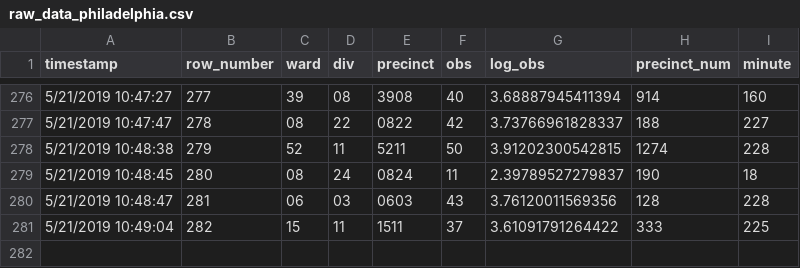
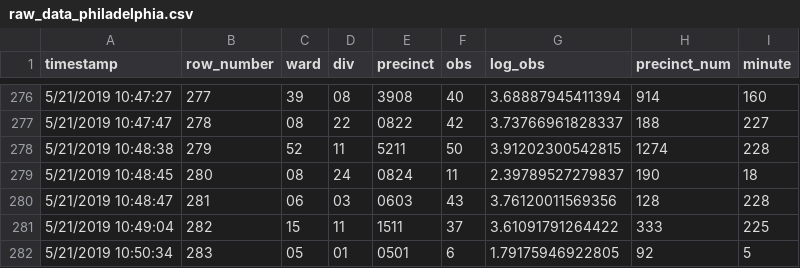
Before and after one commit to jtannen/jtannen.github.io, a CSV file: raw_data_philadelphia.csv, drawn as a sheet; only a part is shown, gaps mark what is left out.

```diff
--- a/raw_data_philadelphia.csv
+++ b/raw_data_philadelphia.csv
@@ -281 +281,2 @@
 "5/21/2019 10:49:04",282,"15","11","1511",37,3.61091791264422,333,225
+"5/21/2019 10:50:34",283,"05","01","0501",6,1.79175946922805,92,5
```
Also changed, not shown: precinct_turnout_philadelphia.csv, 1 other file.
